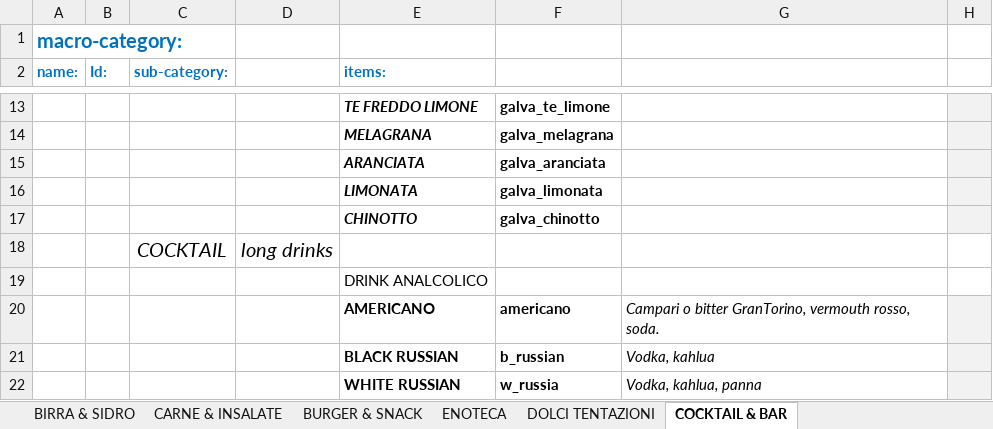
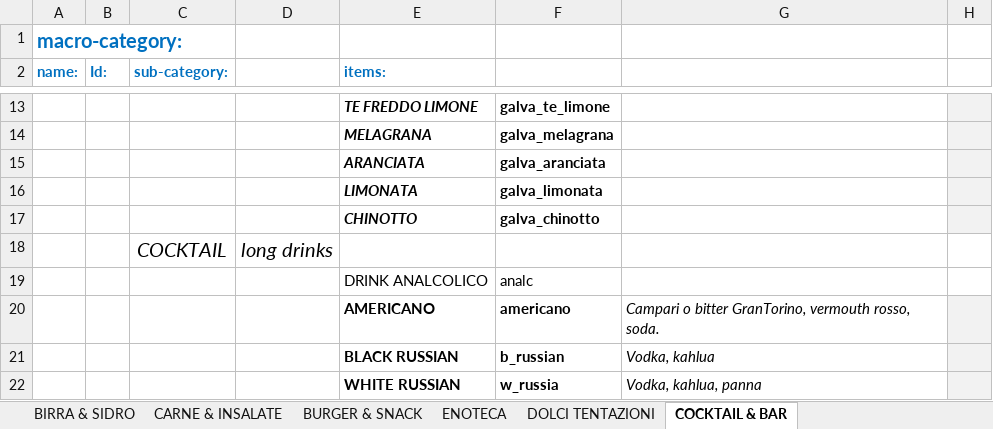
Before and after one commit to jb-pub/menu, an Excel workbook: excel/DATABASE_MENU_VENDITA.xlsx, sheet COCKTAIL & BAR, drawn as a sheet; only a part is shown, gaps mark what is left out; values as stored, in another font and other column widths than the file's, no borders; the diff names each change by its address in the sheet, - before the commit and + after, or states it on an @@ line.

Commit message:
Menu update via menuPublish script

```diff
--- a/excel/DATABASE_MENU_VENDITA.xlsx (sheet COCKTAIL & BAR)
+++ b/excel/DATABASE_MENU_VENDITA.xlsx (sheet COCKTAIL & BAR)
-F19: (empty)
+F19: analc
```
Also changed, not shown: 1 other file.
